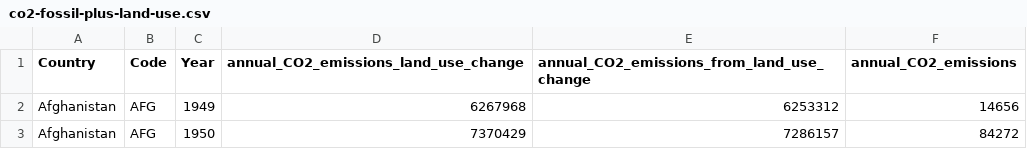
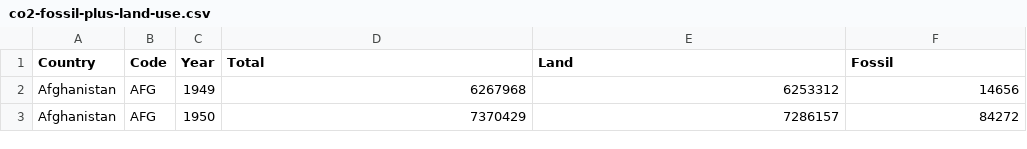
Before and after one commit to ChristianParodi/dataviz, a CSV file: dataset/co2-fossil-plus-land-use/co2-fossil-plus-land-use.csv, drawn as a sheet; only a part is shown.

Commit message:
renamed heatmap dataset

```diff
--- a/dataset/co2-fossil-plus-land-use/co2-fossil-plus-land-use.csv
+++ b/dataset/co2-fossil-plus-land-use/co2-fossil-plus-land-use.csv
@@ -1,2 +1,2 @@
-Country,Code,Year,annual_CO2_emissions_land_use_change,annual_CO2_emissions_from_land_use_change,annual_CO2_emissions
+Country,Code,Year,Total,Land,Fossil
 Afghanistan,AFG,1949,6267968,6253312,14656
```
